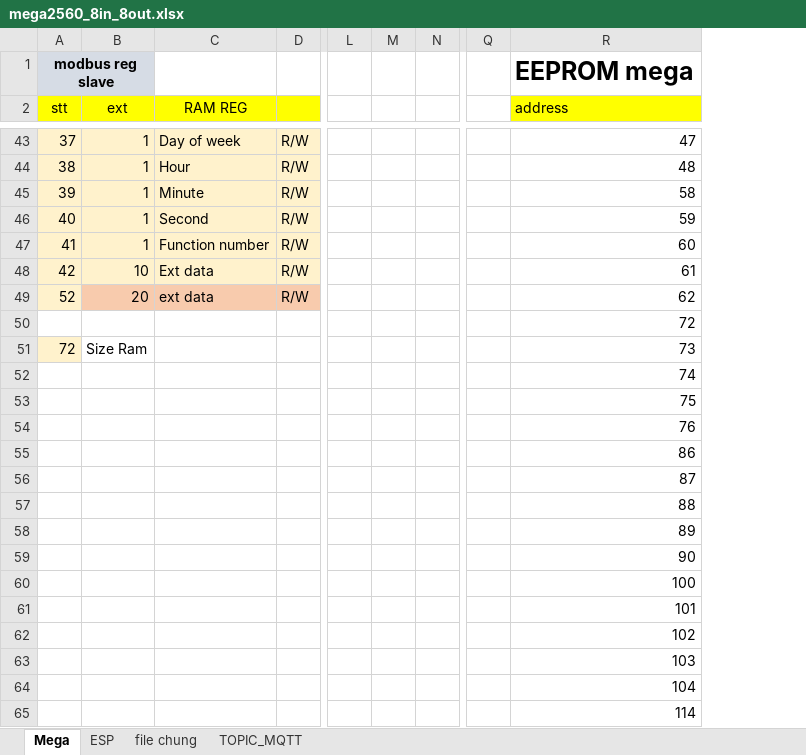
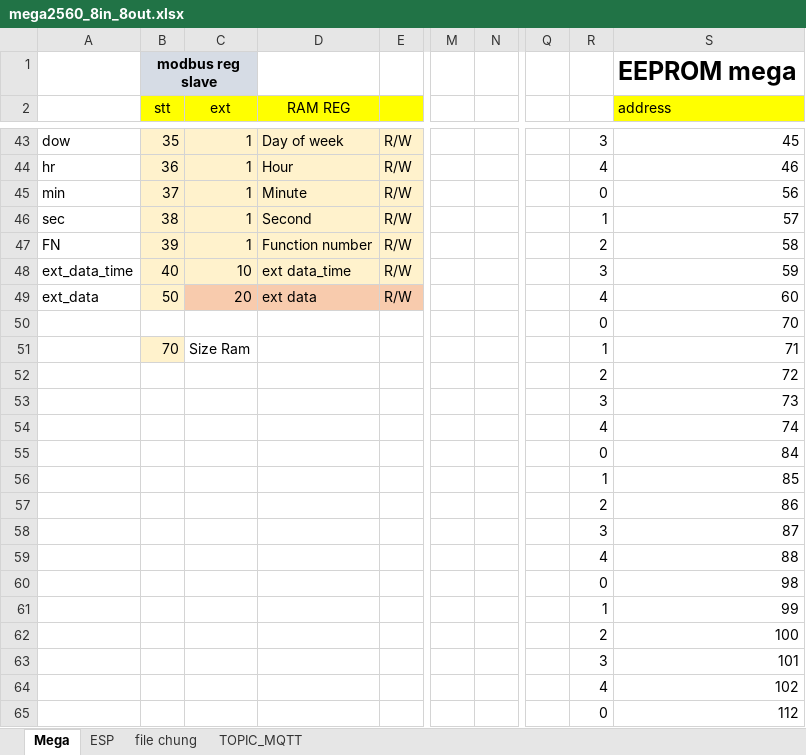
Before and after one commit to daotuyen9244/Indruino-Iot-Project, an Excel workbook: FW/Hau/mem_map_data_trans/mega2560_8in_8out.xlsx, sheet Mega, drawn as a sheet; only a part is shown, gaps mark what is left out; values as stored, in another font and other column widths than the file's, no borders; charts and pictures not drawn; removed rows and columns are numbered as before the commit, all else as after; the diff covers the shown part only; the diff names each change by its address in the sheet, - before the commit and + after, or states it on an @@ line.

```diff
--- a/FW/Hau/mem_map_data_trans/mega2560_8in_8out.xlsx (sheet Mega)
+++ b/FW/Hau/mem_map_data_trans/mega2560_8in_8out.xlsx (sheet Mega)
+column A, rows 43-49: dow | hr | min | sec | FN | ext_data_time | ext_data
-column M, empty
-column Q, empty
+column Q, empty
+column R, rows 43-65: 3 | 4 | 0 | 1 | 2 | 3 | 4 | 0 | 1 | 2 | 3 | 4 | 0 | 1 | 2 | 3 | 4 | 0 | 1 | 2 | 3 | 4 | 0
-B43 (stt): 37
+B43 (stt): 35
-S43 (address): 47
+S43 (address): 45
-B44 (stt): 38
+B44 (stt): 36
-S44 (address): 48
+S44 (address): 46
-B45 (stt): 39
+B45 (stt): 37
-S45 (address): 58
+S45 (address): 56
-B46 (stt): 40
+B46 (stt): 38
-S46 (address): 59
+S46 (address): 57
-B47 (stt): 41
+B47 (stt): 39
-S47 (address): 60
+S47 (address): 58
-B48 (stt): 42
+B48 (stt): 40
-D48 (RAM REG): Ext data
+D48 (RAM REG): ext data_time
-S48 (address): 61
+S48 (address): 59
-B49 (stt): 52
+B49 (stt): 50
-S49 (address): 62
+S49 (address): 60
-S50 (address): 72
+S50 (address): 70
-B51 (stt): 72
+B51 (stt): 70
-S51 (address): 73
+S51 (address): 71
-S52 (address): 74
+S52 (address): 72
-S53 (address): 75
+S53 (address): 73
-S54 (address): 76
+S54 (address): 74
-S55 (address): 86
+S55 (address): 84
-S56 (address): 87
+S56 (address): 85
-S57 (address): 88
+S57 (address): 86
-S58 (address): 89
+S58 (address): 87
-S59 (address): 90
+S59 (address): 88
-S60 (address): 100
+S60 (address): 98
-S61 (address): 101
+S61 (address): 99
-S62 (address): 102
+S62 (address): 100
-S63 (address): 103
+S63 (address): 101
-S64 (address): 104
+S64 (address): 102
-S65 (address): 114
+S65 (address): 112
```
Also changed, not shown: 1 added row, 1 removed row, 72 edited cells and cell formats elsewhere in this sheet, sheet ESP, sheet file chung, formulas that keep their value, charts or pictures, 6 other files.
